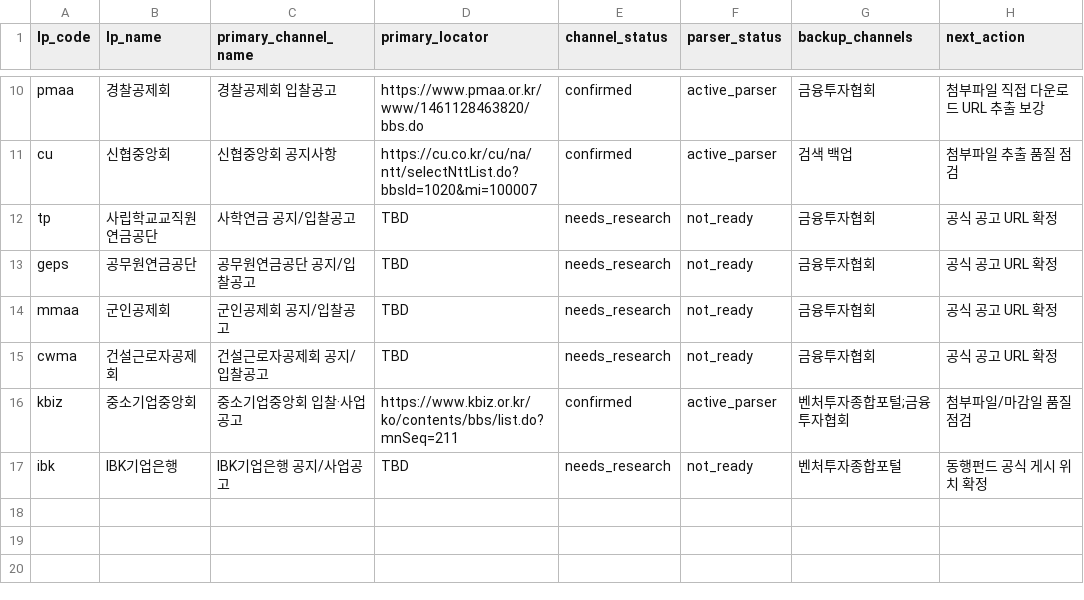
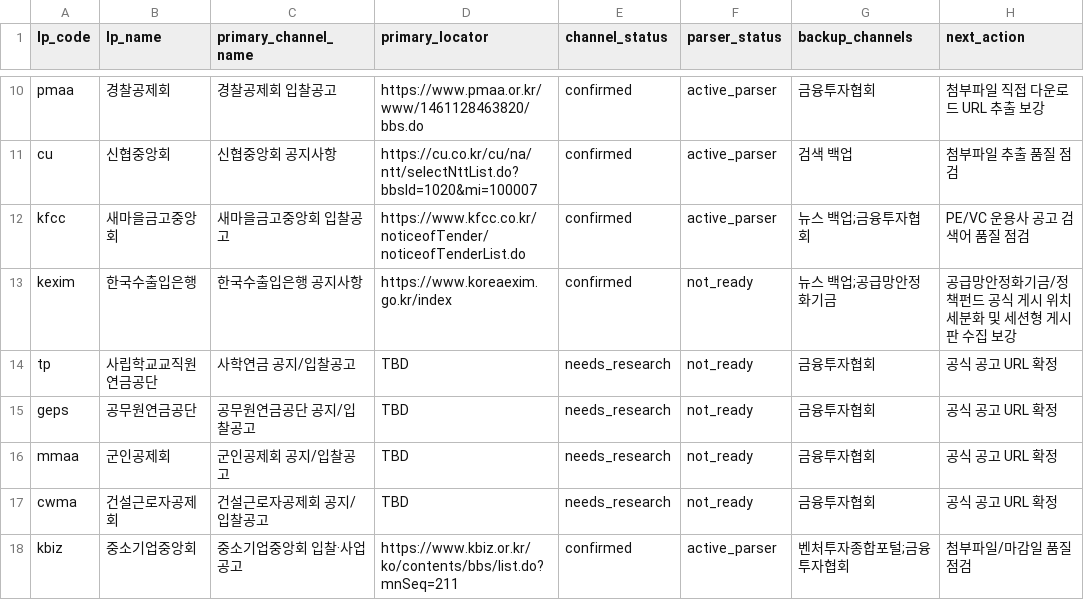
Before and after one commit to pkkong/korea-pef-db, a CSV file: data/lp_official_channels.csv, drawn as a sheet; only a part is shown, gaps mark what is left out; the shorter side is filled out with more unchanged rows; the diff names each change by its address in the sheet, - before the commit and + after, or states it on an @@ line.

```diff
--- a/data/lp_official_channels.csv
+++ b/data/lp_official_channels.csv
+row 12: kfcc | 새마을금고중앙회 | 새마을금고중앙회 입찰공고 | https://www.kfcc.co.kr/noticeofTender/noticeofTenderList.do | confirmed | active_parser | 뉴스 백업;금융투자협회 | PE/VC 운용사 공고 검색어 품질 점검
+row 13: kexim | 한국수출입은행 | 한국수출입은행 공지사항 | https://www.koreaexim.go.kr/index | confirmed | not_ready | 뉴스 백업;공급망안정화기금 | 공급망안정화기금/정책펀드 공식 게시 위치 세분화 및 세션형 게시판 수집 보강
```
Also changed, not shown: data/lp_commitment_sources.csv, data/lp_institutions.csv, 5 other files.
